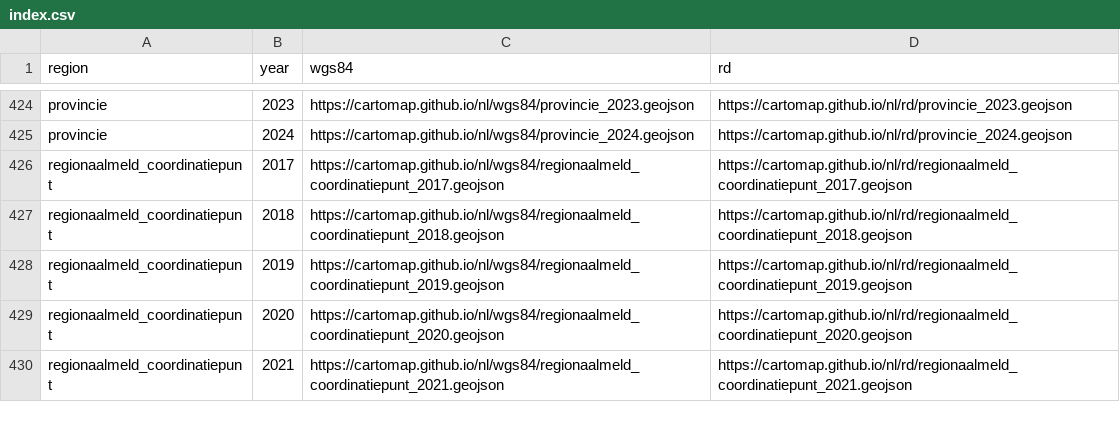
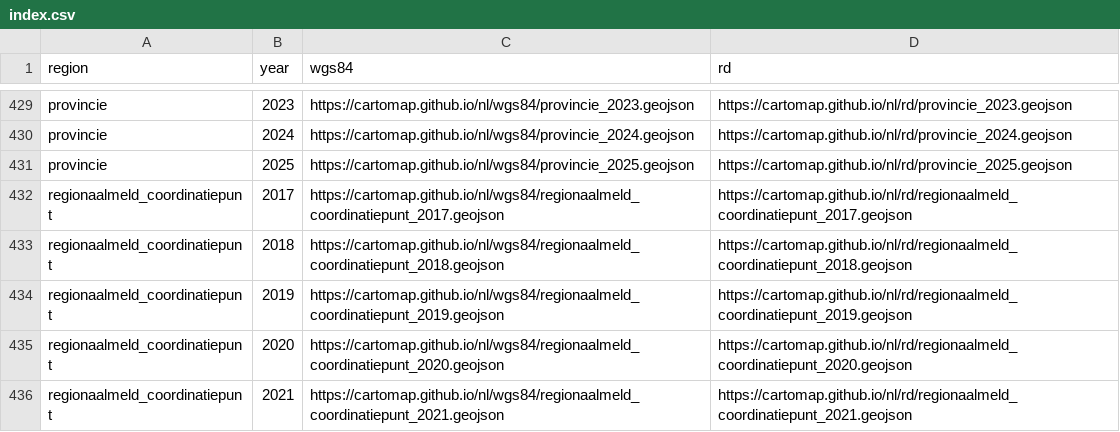
Before and after one commit to cartomap/nl, a CSV file: index.csv, drawn as a sheet; only a part is shown, gaps mark what is left out; the diff covers the shown part only; the diff names each change by its address in the sheet, - before the commit and + after, or states it on an @@ line.

Commit message:
Deploying to gh-pages from @ cartomap/nl@ba08a205f5f0b97e2c0448215860509c92c23e26 🚀

```diff
--- a/index.csv
+++ b/index.csv
+row 431: provincie | 2025 | https://cartomap.github.io/nl/wgs84/provincie_2025.geojson | https://cartomap.github.io/nl/rd/provincie_2025.geojson
```
Also changed, not shown: 5 added rows elsewhere in this file, 25 other files.
